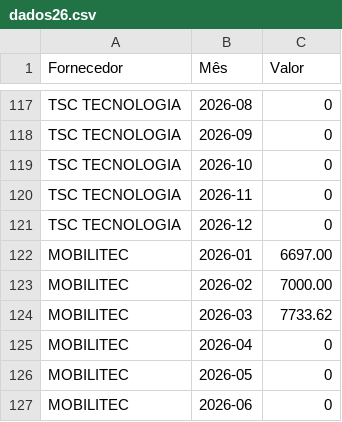
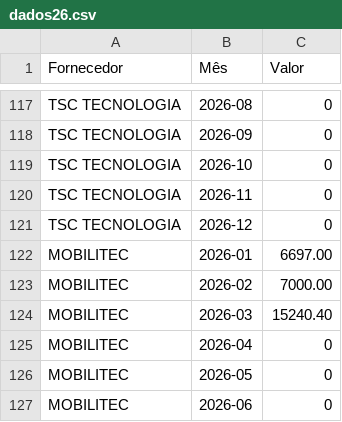
Before and after one commit to lschautica-art/PortalTI, a CSV file: dados26.csv, drawn as a sheet; only a part is shown, gaps mark what is left out.

```diff
--- a/dados26.csv
+++ b/dados26.csv
@@ -123,3 +123,3 @@ MOBILITEC,2026-01,6697.00
 MOBILITEC,2026-02,7000.00
-MOBILITEC,2026-03,7733.62
+MOBILITEC,2026-03,15240.40
 MOBILITEC,2026-04,0
```
Also changed, not shown: 1 other file.
